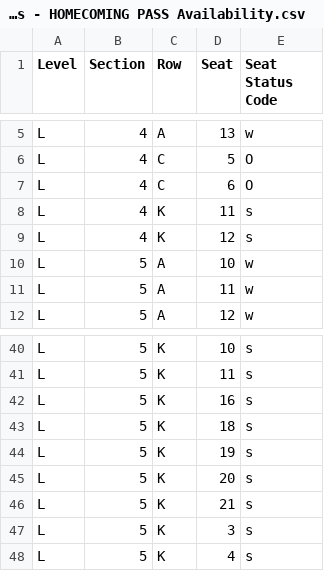
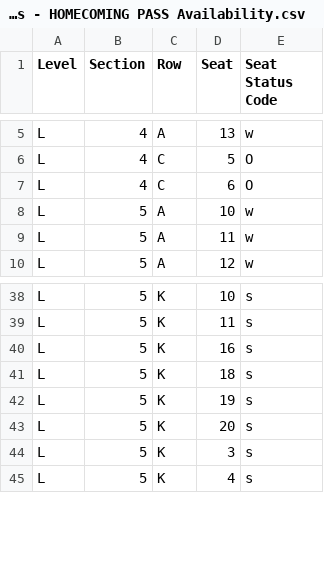
Before and after one commit to spuchta/PLL_BI_TIX, a CSV file: sales-reports/Denver/PLL Original Item Sales - HOMECOMING PASS Availability.csv, drawn as a sheet; only a part is shown, gaps mark what is left out; the diff names each change by its address in the sheet, - before the commit and + after, or states it on an @@ line.

```diff
--- a/sales-reports/Denver/PLL Original Item Sales - HOMECOMING PASS Availability.csv
+++ b/sales-reports/Denver/PLL Original Item Sales - HOMECOMING PASS Availability.csv
-row 8: L | 4 | K | 11 | s
-row 9: L | 4 | K | 12 | s
-row 46: L | 5 | K | 21 | s
```
Also changed, not shown: sales-reports/Denver/PLL Original Item Sales - HOMECOMING PASS SALES.csv, sales-reports/Fairfield/PLL25 - Sales Report.csv, 7 other files.
